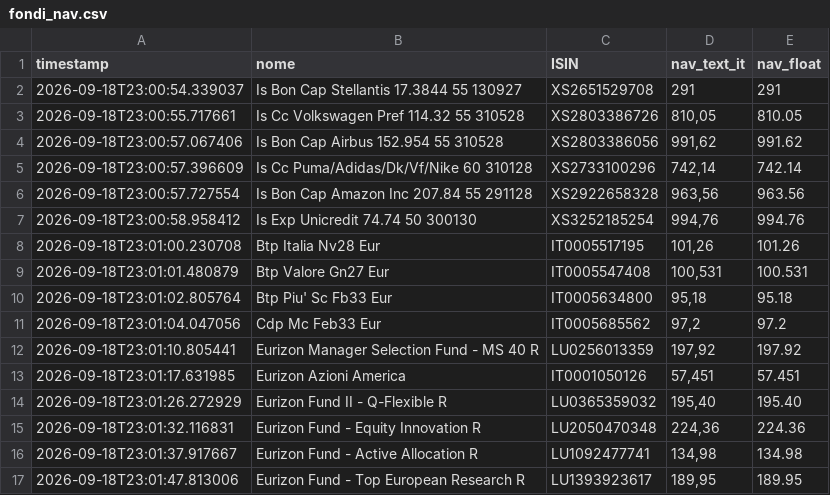
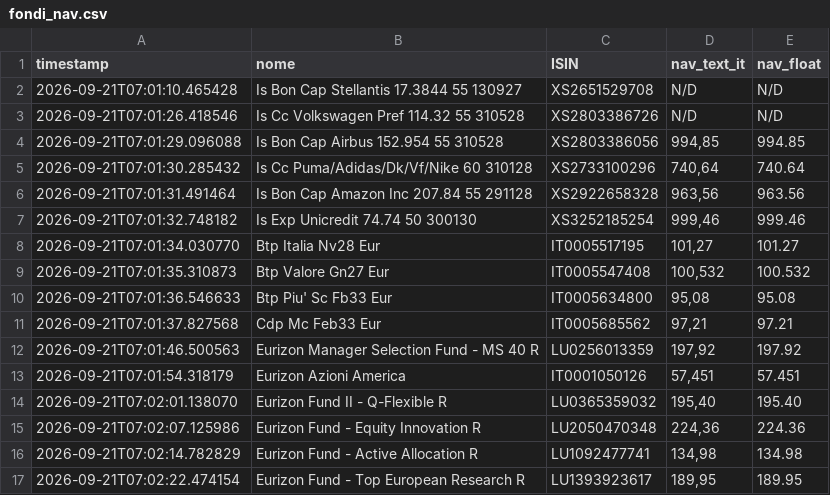
Before and after one commit to Marchino1978/portfolio, a CSV file: data/fondi_nav.csv, drawn as a sheet; only a part is shown; the diff covers the shown part only.

Commit message:
fix
[skip ci]

```diff
--- a/data/fondi_nav.csv
+++ b/data/fondi_nav.csv
@@ -1,17 +1,17 @@
 timestamp;nome;ISIN;nav_text_it;nav_float
-2026-09-18T23:00:54.339037;Is Bon Cap Stellantis 17.3844 55 130927;XS2651529708;291;291
-2026-09-18T23:00:55.717661;Is Cc Volkswagen Pref 114.32 55 310528;XS2803386726;810,05;810.05
-2026-09-18T23:00:57.067406;Is Bon Cap Airbus 152.954 55 310528;XS2803386056;991,62;991.62
-2026-09-18T23:00:57.396609;Is Cc Puma/Adidas/Dk/Vf/Nike 60 310128;XS2733100296;742,14;742.14
-2026-09-18T23:00:57.727554;Is Bon Cap Amazon Inc 207.84 55 291128;XS2922658328;963,56;963.56
-2026-09-18T23:00:58.958412;Is Exp Unicredit 74.74 50 300130;XS3252185254;994,76;994.76
-2026-09-18T23:01:00.230708;Btp Italia Nv28 Eur;IT0005517195;101,26;101.26
-2026-09-18T23:01:01.480879;Btp Valore Gn27 Eur;IT0005547408;100,531;100.531
-2026-09-18T23:01:02.805764;Btp Piu' Sc Fb33 Eur;IT0005634800;95,18;95.18
-2026-09-18T23:01:04.047056;Cdp Mc Feb33 Eur;IT0005685562;97,2;97.2
-2026-09-18T23:01:10.805441;Eurizon Manager Selection Fund - MS 40 R;LU0256013359;197,92;197.92
-2026-09-18T23:01:17.631985;Eurizon Azioni America;IT0001050126;57,451;57.451
-2026-09-18T23:01:26.272929;Eurizon Fund II - Q-Flexible R;LU0365359032;195,40;195.40
-2026-09-18T23:01:32.116831;Eurizon Fund - Equity Innovation R;LU2050470348;224,36;224.36
-2026-09-18T23:01:37.917667;Eurizon Fund - Active Allocation R;LU1092477741;134,98;134.98
-2026-09-18T23:01:47.813006;Eurizon Fund - Top European Research R;LU1393923617;189,95;189.95
+2026-09-21T07:01:10.465428;Is Bon Cap Stellantis 17.3844 55 130927;XS2651529708;N/D;N/D
+2026-09-21T07:01:26.418546;Is Cc Volkswagen Pref 114.32 55 310528;XS2803386726;N/D;N/D
+2026-09-21T07:01:29.096088;Is Bon Cap Airbus 152.954 55 310528;XS2803386056;994,85;994.85
+2026-09-21T07:01:30.285432;Is Cc Puma/Adidas/Dk/Vf/Nike 60 310128;XS2733100296;740,64;740.64
+2026-09-21T07:01:31.491464;Is Bon Cap Amazon Inc 207.84 55 291128;XS2922658328;963,56;963.56
+2026-09-21T07:01:32.748182;Is Exp Unicredit 74.74 50 300130;XS3252185254;999,46;999.46
+2026-09-21T07:01:34.030770;Btp Italia Nv28 Eur;IT0005517195;101,27;101.27
+2026-09-21T07:01:35.310873;Btp Valore Gn27 Eur;IT0005547408;100,532;100.532
+2026-09-21T07:01:36.546633;Btp Piu' Sc Fb33 Eur;IT0005634800;95,08;95.08
+2026-09-21T07:01:37.827568;Cdp Mc Feb33 Eur;IT0005685562;97,21;97.21
+2026-09-21T07:01:46.500563;Eurizon Manager Selection Fund - MS 40 R;LU0256013359;197,92;197.92
+2026-09-21T07:01:54.318179;Eurizon Azioni America;IT0001050126;57,451;57.451
+2026-09-21T07:02:01.138070;Eurizon Fund II - Q-Flexible R;LU0365359032;195,40;195.40
+2026-09-21T07:02:07.125986;Eurizon Fund - Equity Innovation R;LU2050470348;224,36;224.36
+2026-09-21T07:02:14.782829;Eurizon Fund - Active Allocation R;LU1092477741;134,98;134.98
+2026-09-21T07:02:22.474154;Eurizon Fund - Top European Research R;LU1393923617;189,95;189.95
```
Also changed, not shown: 1 added row, 1 removed row and 35 edited cells elsewhere in this file.
